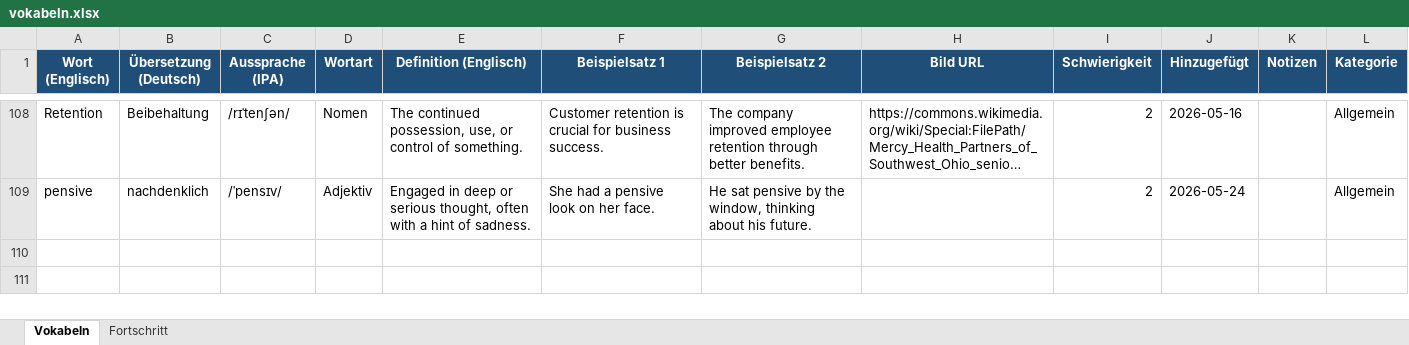
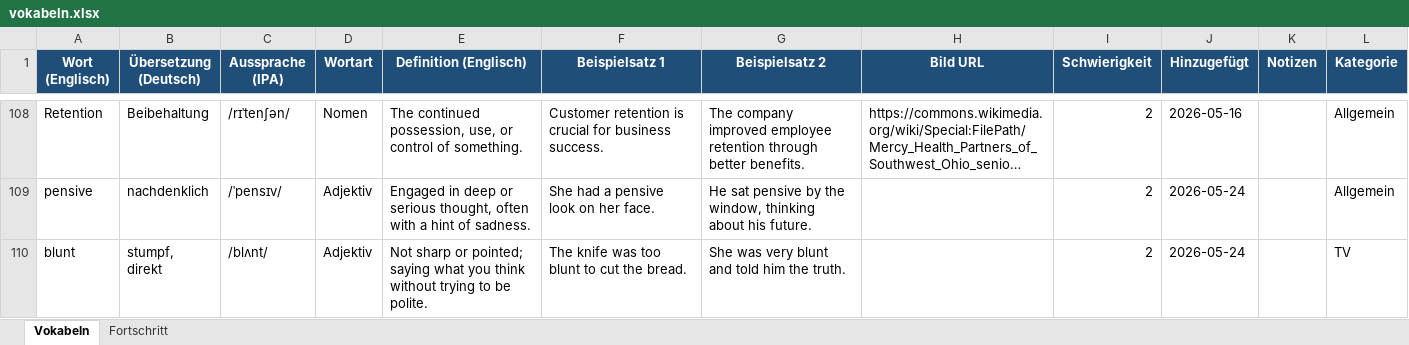
Before and after one commit to timlbclaude/Englishtrainer, an Excel workbook: vokabeln.xlsx, sheet Vokabeln, drawn as a sheet; only a part is shown, gaps mark what is left out; long unchanged cells end in …; values as stored, in another font and other column widths than the file's, no borders; the diff names each change by its address in the sheet, - before the commit and + after, or states it on an @@ line.

Commit message:
ETA: Neues Wort 'blunt' aus Issue #36

```diff
--- a/vokabeln.xlsx (sheet Vokabeln)
+++ b/vokabeln.xlsx (sheet Vokabeln)
+row 110: blunt | stumpf, direkt | /blʌnt/ | Adjektiv | Not sharp or pointed; saying what you think without trying to be polite. | The knife was too blunt to cut the bread. | She was very blunt and told him the truth. |  | 2 | 2026-05-24 |  | TV
```
Also changed, not shown: 1 other file.
